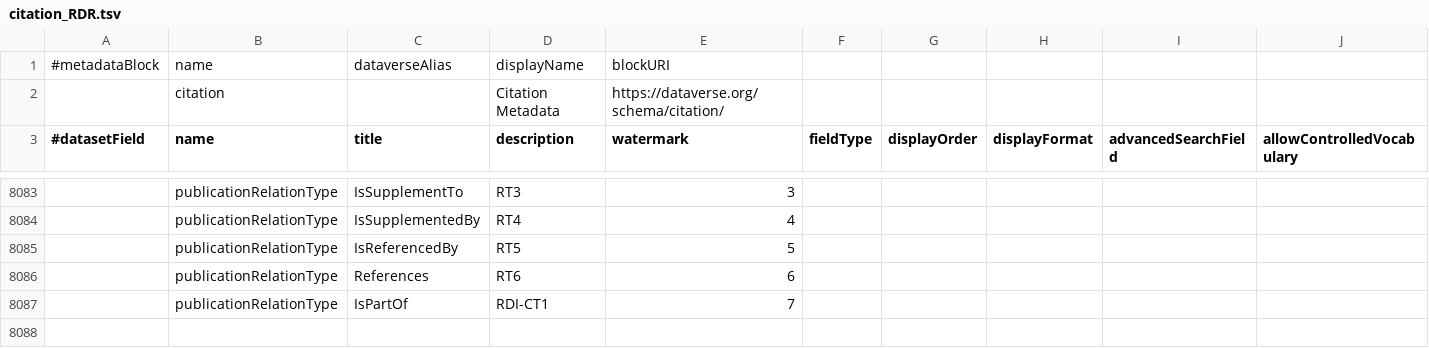
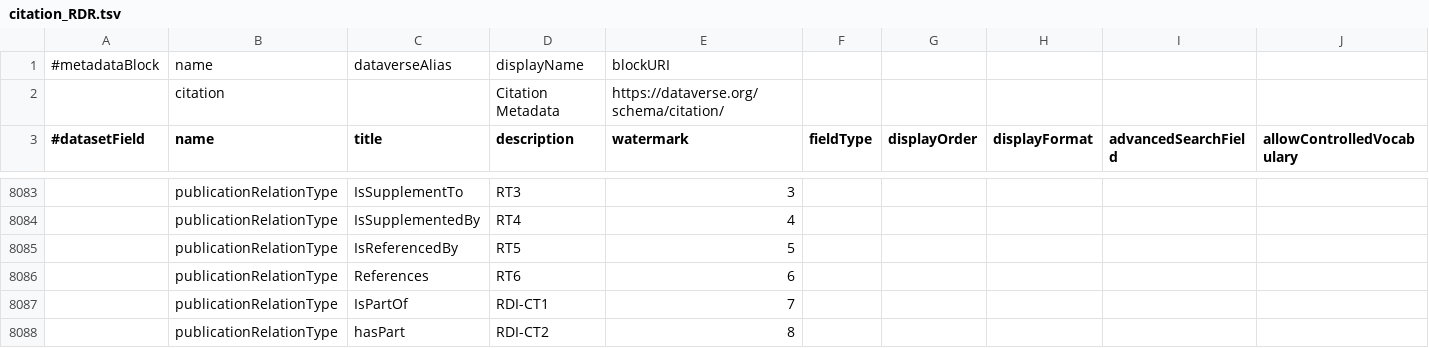
Before and after one commit to nfdi4health/csh-deployment, a TSV file: k8s/dataverse/persona/frl/metadatablocks/citation_RDR.tsv, drawn as a sheet; only a part is shown, gaps mark what is left out; rows hold the shown columns only; the diff names each change by its address in the sheet, - before the commit and + after, or states it on an @@ line.

Commit message:
fix(k8s.dataverse): update FRL metadata blocks

```diff
--- a/k8s/dataverse/persona/frl/metadatablocks/citation_RDR.tsv
+++ b/k8s/dataverse/persona/frl/metadatablocks/citation_RDR.tsv
+row 8088:  | publicationRelationType | hasPart | RDI-CT2 | 8
```
Also changed, not shown: k8s/dataverse/persona/frl/metadatablocks/zbmed_rdi_agriculture_core.tsv, 1 other file.
